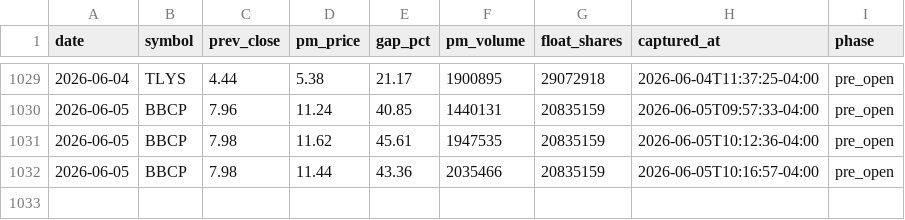
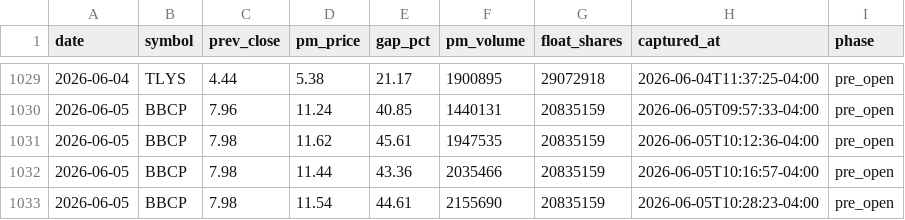
Before and after one commit to emart-ai/dailytrade, a CSV file: data/setups.csv, drawn as a sheet; only a part is shown, gaps mark what is left out.

Commit message:
scan: 2026-06-05T14:28Z

```diff
--- a/data/setups.csv
+++ b/data/setups.csv
@@ -1032 +1032,2 @@ date,symbol,prev_close,pm_price,gap_pct,pm_volume,float_shares,captured_at,phase
 2026-06-05,BBCP,7.98,11.44,43.36,2035466,20835159,2026-06-05T10:16:57-04:00,pre_open
+2026-06-05,BBCP,7.98,11.54,44.61,2155690,20835159,2026-06-05T10:28:23-04:00,pre_open
```
